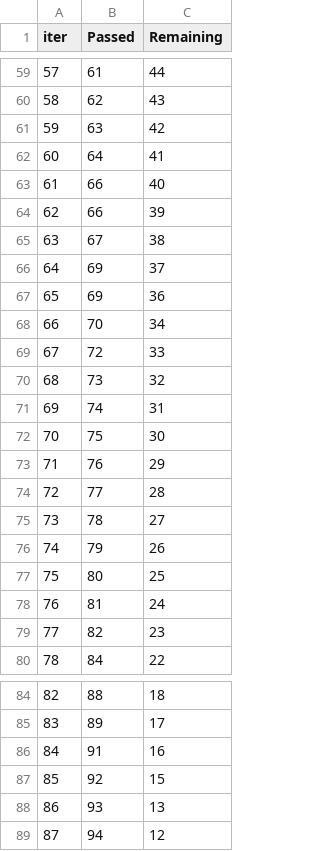
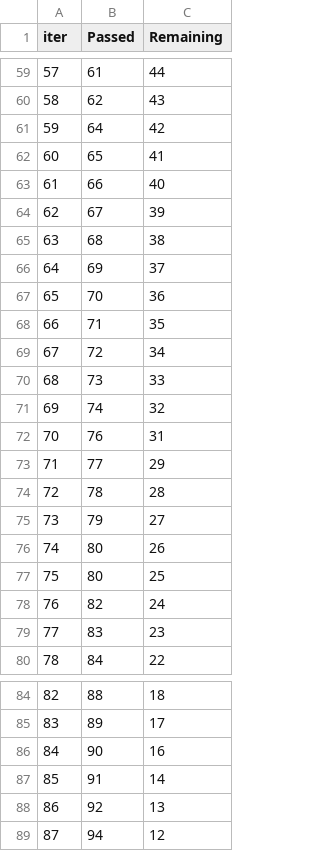
Before and after one commit to VachanShetty95/Math_Score_Predictor_EDA, a TSV file: catboost_info/time_left.tsv, drawn as a sheet; only a part is shown, gaps mark what is left out; removed rows and columns are numbered as before the commit, all else as after; the diff covers the shown part only; the diff names each change by its address in the sheet, - before the commit and + after, or states it on an @@ line.

```diff
--- a/catboost_info/time_left.tsv
+++ b/catboost_info/time_left.tsv
@@ column A (iter) renumbered between rows 2 and 88 @@
-row 61: 59 | 63 | 42
-C61 (Remaining): 41
+C61 (Remaining): 42
+row 62: 60 | 65 | 41
-row 64: 62 | 66 | 39
-C64 (Remaining): 38
+C64 (Remaining): 39
+row 65: 63 | 68 | 38
-row 67: 65 | 69 | 36
-C67 (Remaining): 34
+C67 (Remaining): 36
+row 68: 66 | 71 | 35
-C69 (Remaining): 33
+C69 (Remaining): 34
-C70 (Remaining): 32
+C70 (Remaining): 33
-C71 (Remaining): 31
+C71 (Remaining): 32
-row 72: 70 | 75 | 30
-C72 (Remaining): 29
+C72 (Remaining): 31
-C73 (Remaining): 28
+C73 (Remaining): 29
-C74 (Remaining): 27
+C74 (Remaining): 28
-C75 (Remaining): 26
+C75 (Remaining): 27
+row 76: 74 | 80 | 26
-row 78: 76 | 81 | 24
-C78 (Remaining): 23
+C78 (Remaining): 24
+row 79: 77 | 83 | 23
+row 86: 84 | 90 | 16
-C87 (Remaining): 16
+C87 (Remaining): 14
-C88 (Remaining): 15
+C88 (Remaining): 13
-row 88: 86 | 93 | 13
```
Also changed, not shown: 6 added rows, 6 removed rows and 25 edited cells elsewhere in this file, 8 other files.
